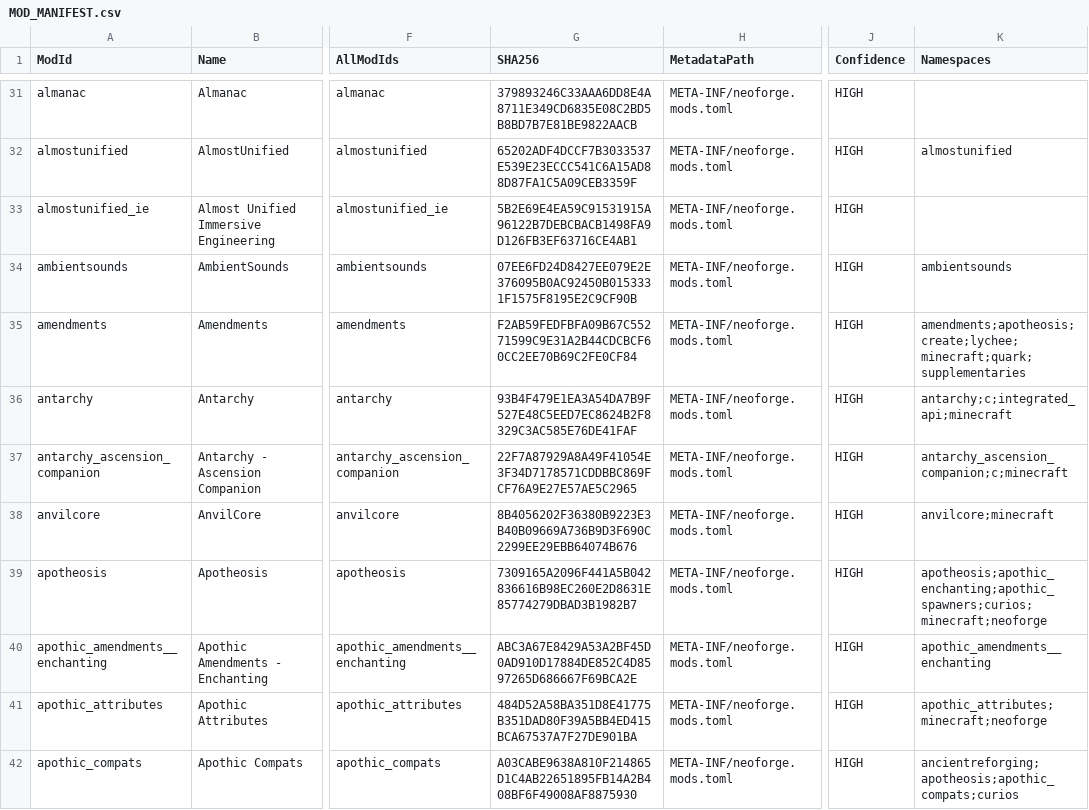
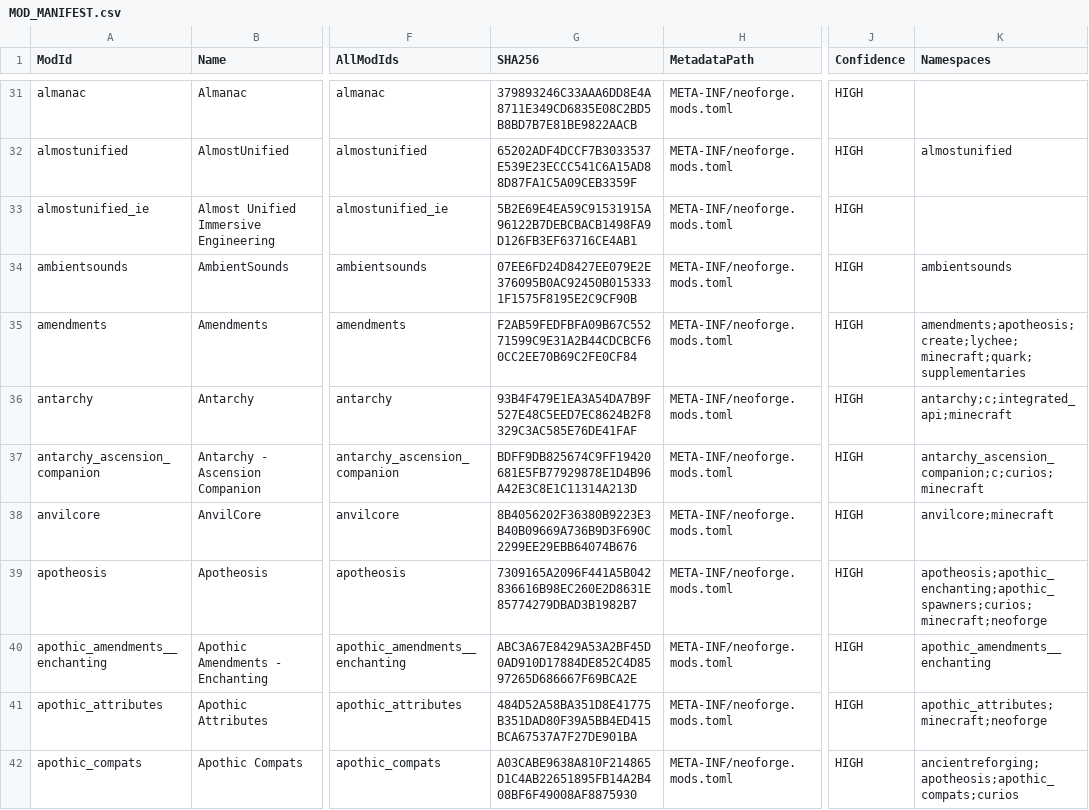
Before and after one commit to CtrlAltDyleted/Antarchy-Ascension, a CSV file: MOD_MANIFEST.csv, drawn as a sheet; only a part is shown, gaps mark what is left out; the diff covers the shown part only; the diff names each change by its address in the sheet, - before the commit and + after, or states it on an @@ line.

Commit message:
Config Updates and addition of Omnitools
- Updated configs (moves the accessories button from on top of  the apotheosis attributes button)
- Added and Updated mods see MOD_CHANGELOG.md
- Removed Create SA Curios Jetpacks due to the implementation of the Jetpack and Tank slots by the companion mod

```diff
--- a/MOD_MANIFEST.csv
+++ b/MOD_MANIFEST.csv
-G37 (SHA256): 22F7A87929A8A49F41054E3F34D7178571CDDBBC869FCF76A9E27E57AE5C2965
+G37 (SHA256): BDFF9DB825674C9FF19420681E5FB77929878E1D4B96A42E3C8E1C11314A213D
-K37 (Namespaces): antarchy_ascension_companion;c;minecraft
+K37 (Namespaces): antarchy_ascension_companion;c;curios;minecraft
```
Also changed, not shown: 2 added rows, 1 removed row and 52 edited cells elsewhere in this file, 9 other files.
